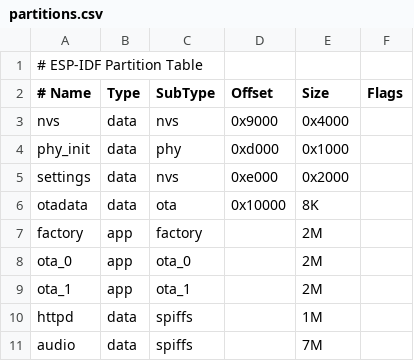
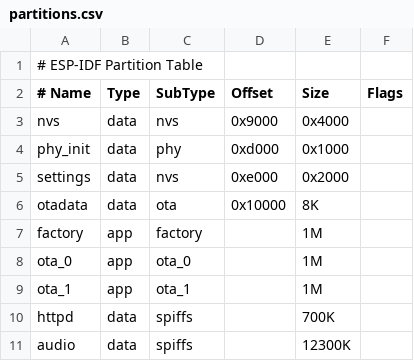
Before and after one commit to chris83527/anna_elsa_esp32_firmware, a CSV file: partitions.csv, drawn as a sheet.

Commit message:
changed ogg to wav and reduced size of some samples

```diff
--- a/partitions.csv
+++ b/partitions.csv
@@ -6,6 +6,6 @@ settings,data,nvs,     0xe000,0x2000,
 otadata,data,ota, 0x10000,8K,
-factory,app,factory, ,2M,
-ota_0,app,ota_0, ,2M,
-ota_1,app,ota_1, ,2M,
-httpd,data,spiffs, ,1M,
-audio,data,spiffs, ,7M,
+factory,app,factory, ,1M,
+ota_0,app,ota_0, ,1M,
+ota_1,app,ota_1, ,1M,
+httpd,data,spiffs, ,700K,
+audio,data,spiffs, ,12300K,
```
Also changed, not shown: 18 other files.
